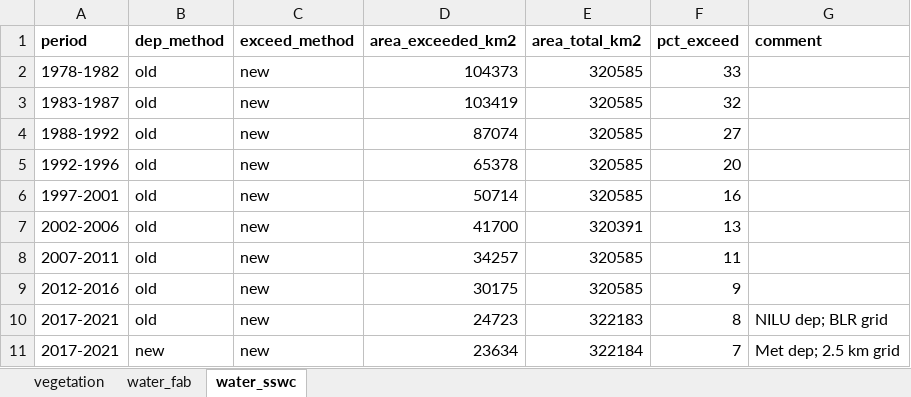
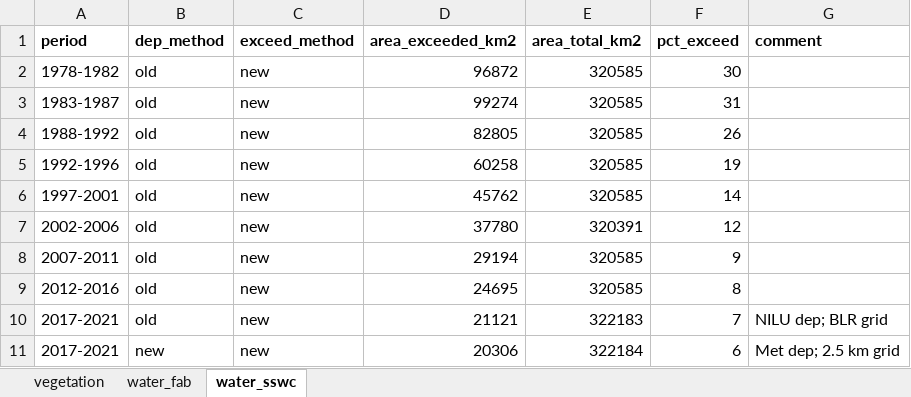
Before and after one commit to JamesSample/critical_loads_2, an Excel workbook: summaries/exceedance_summaries_mar_2023.xlsx, sheet water_sswc, drawn as a sheet; values as stored, in another font and other column widths than the file's, no borders; the diff names each change by its address in the sheet, - before the commit and + after, or states it on an @@ line.

```diff
--- a/summaries/exceedance_summaries_mar_2023.xlsx (sheet water_sswc)
+++ b/summaries/exceedance_summaries_mar_2023.xlsx (sheet water_sswc)
-D2 (area_exceeded_km2): 104373
+D2 (area_exceeded_km2): 96872
-F2 (pct_exceed): 33
+F2 (pct_exceed): 30
-D3 (area_exceeded_km2): 103419
+D3 (area_exceeded_km2): 99274
-F3 (pct_exceed): 32
+F3 (pct_exceed): 31
-D4 (area_exceeded_km2): 87074
+D4 (area_exceeded_km2): 82805
-F4 (pct_exceed): 27
+F4 (pct_exceed): 26
-D5 (area_exceeded_km2): 65378
+D5 (area_exceeded_km2): 60258
-F5 (pct_exceed): 20
+F5 (pct_exceed): 19
-D6 (area_exceeded_km2): 50714
+D6 (area_exceeded_km2): 45762
-F6 (pct_exceed): 16
+F6 (pct_exceed): 14
-D7 (area_exceeded_km2): 41700
+D7 (area_exceeded_km2): 37780
-F7 (pct_exceed): 13
+F7 (pct_exceed): 12
-D8 (area_exceeded_km2): 34257
+D8 (area_exceeded_km2): 29194
-F8 (pct_exceed): 11
+F8 (pct_exceed): 9
-D9 (area_exceeded_km2): 30175
+D9 (area_exceeded_km2): 24695
-F9 (pct_exceed): 9
+F9 (pct_exceed): 8
-D10 (area_exceeded_km2): 24723
+D10 (area_exceeded_km2): 21121
-F10 (pct_exceed): 8
+F10 (pct_exceed): 7
-D11 (area_exceeded_km2): 23634
+D11 (area_exceeded_km2): 20306
-F11 (pct_exceed): 7
+F11 (pct_exceed): 6
```
Also changed, not shown: sheet water_fab, sheet vegetation, 10 other files.
